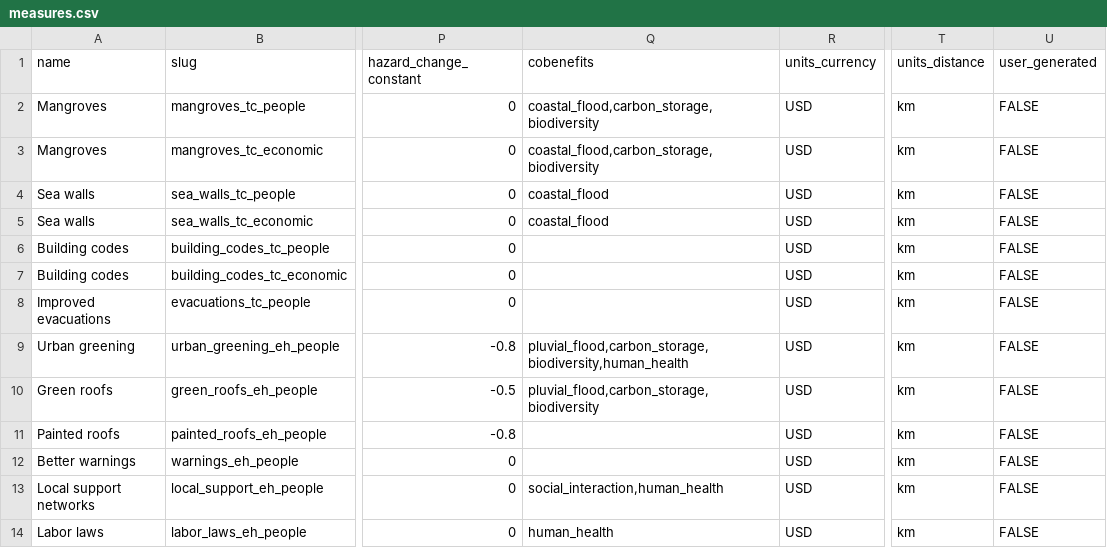
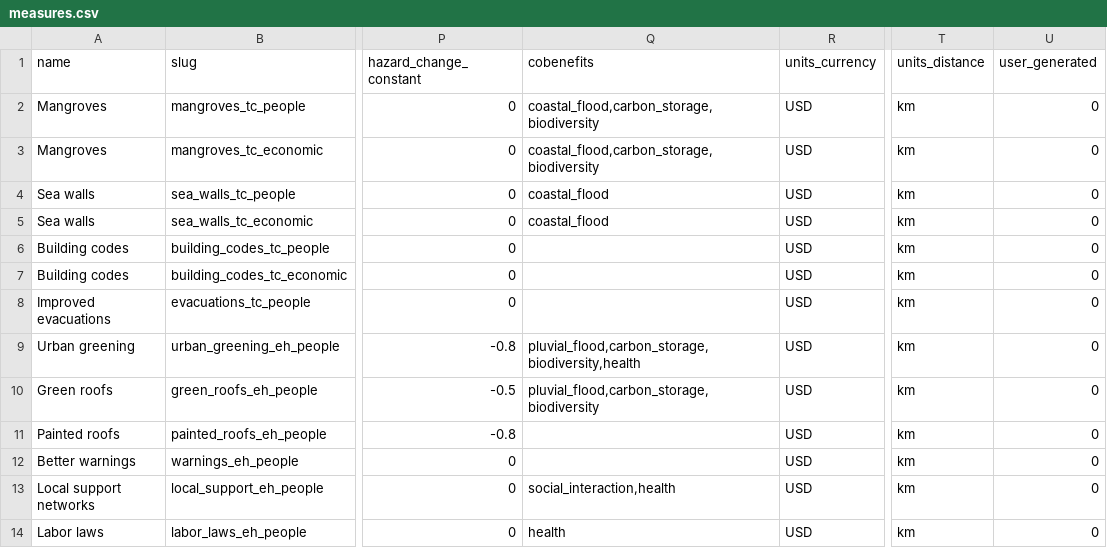
Before and after one commit to ChrisFairless/climada_calc_api, a CSV file: staticfiles/data/measures.csv, drawn as a sheet; only a part is shown, gaps mark what is left out; the diff names each change by its address in the sheet, - before the commit and + after, or states it on an @@ line.

Commit message:
Fixup

```diff
--- a/staticfiles/data/measures.csv
+++ b/staticfiles/data/measures.csv
-U2:U14 (user_generated): FALSE
+U2:U14 (user_generated): 0
-Q9 (cobenefits): pluvial_flood,carbon_storage,biodiversity,human_health
+Q9 (cobenefits): pluvial_flood,carbon_storage,biodiversity,health
-Q13 (cobenefits): social_interaction,human_health
+Q13 (cobenefits): social_interaction,health
-Q14 (cobenefits): human_health
+Q14 (cobenefits): health
```
